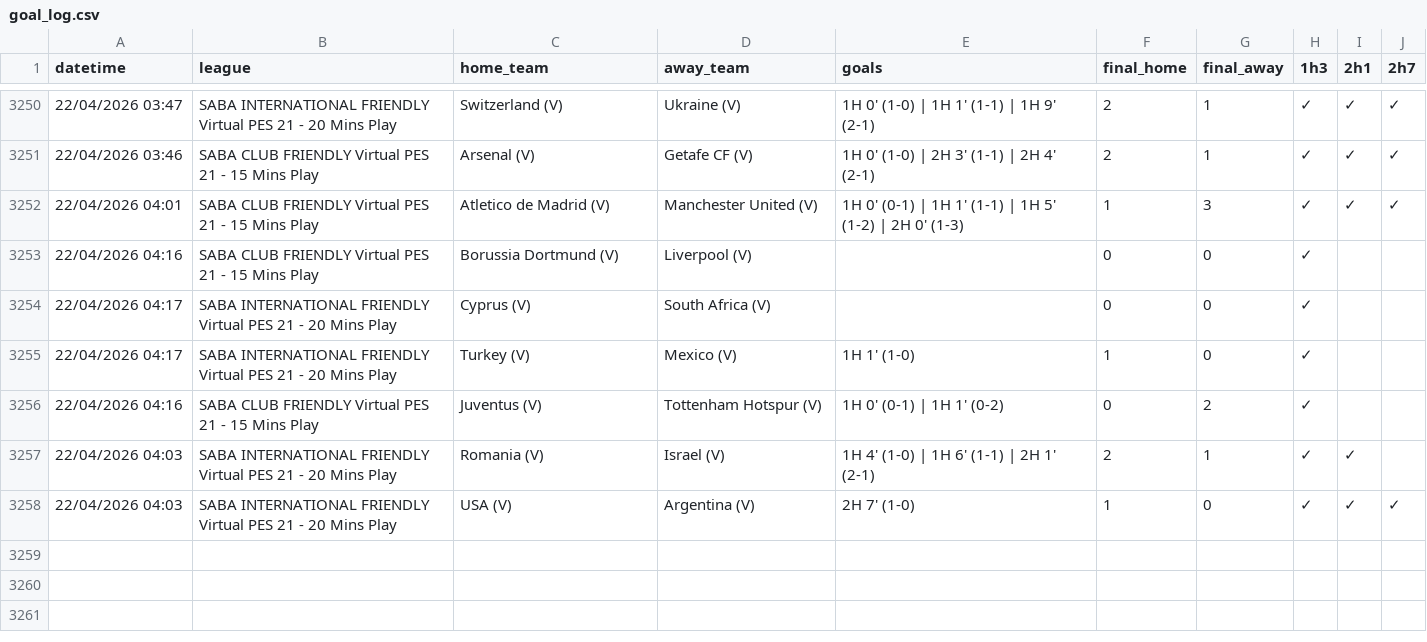
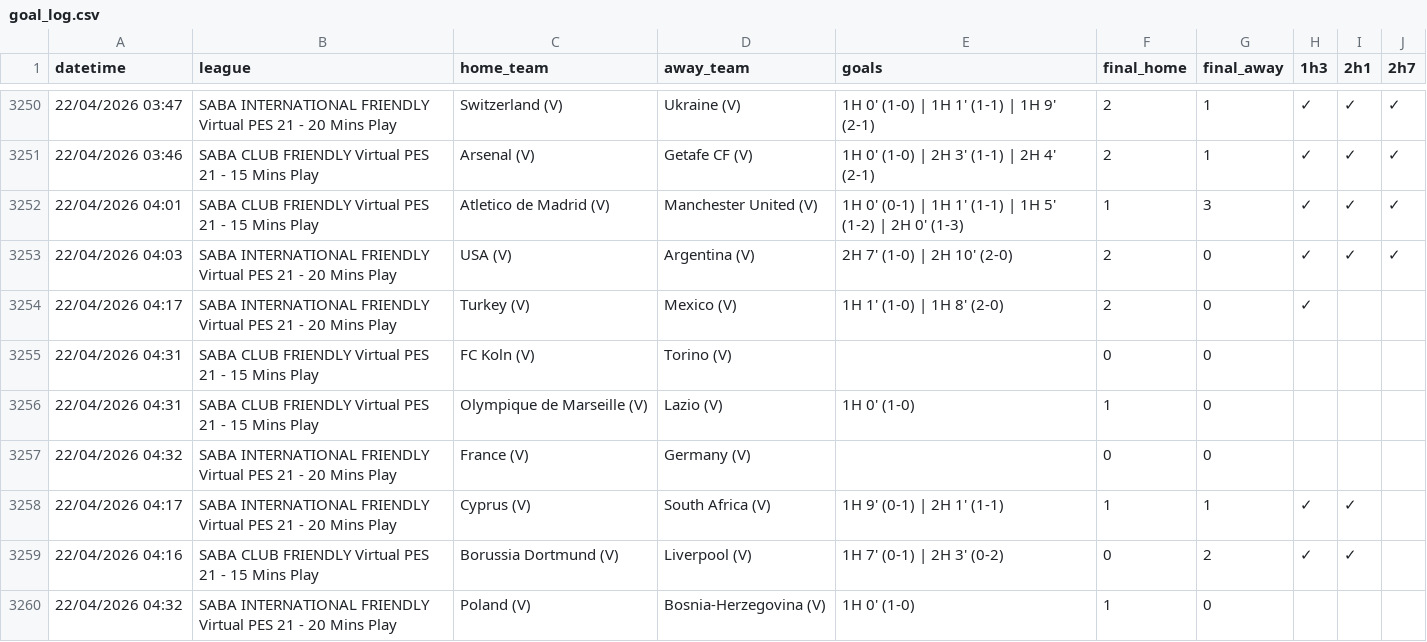
Before and after one commit to aditiawjy/lebihsabar, a CSV file: goal_log.csv, drawn as a sheet; only a part is shown, gaps mark what is left out.

```diff
--- a/goal_log.csv
+++ b/goal_log.csv
@@ -3252,7 +3252,9 @@ datetime,league,home_team,away_team,goals,final_home,final_away,1h3,2h1,2h7
 "22/04/2026 04:01","SABA CLUB FRIENDLY Virtual PES 21 - 15 Mins Play","Atletico de Madrid (V)","Manchester United (V)","1H 0' (0-1) | 1H 1' (1-1) | 1H 5' (1-2) | 2H 0' (1-3)",1,3,✓,✓,✓
-"22/04/2026 04:16","SABA CLUB FRIENDLY Virtual PES 21 - 15 Mins Play","Borussia Dortmund (V)","Liverpool (V)",,0,0,✓,,
-"22/04/2026 04:17","SABA INTERNATIONAL FRIENDLY Virtual PES 21 - 20 Mins Play","Cyprus (V)","South Africa (V)",,0,0,✓,,
-"22/04/2026 04:17","SABA INTERNATIONAL FRIENDLY Virtual PES 21 - 20 Mins Play","Turkey (V)","Mexico (V)","1H 1' (1-0)",1,0,✓,,
-"22/04/2026 04:16","SABA CLUB FRIENDLY Virtual PES 21 - 15 Mins Play","Juventus (V)","Tottenham Hotspur (V)","1H 0' (0-1) | 1H 1' (0-2)",0,2,✓,,
-"22/04/2026 04:03","SABA INTERNATIONAL FRIENDLY Virtual PES 21 - 20 Mins Play","Romania (V)","Israel (V)","1H 4' (1-0) | 1H 6' (1-1) | 2H 1' (2-1)",2,1,✓,✓,
-"22/04/2026 04:03","SABA INTERNATIONAL FRIENDLY Virtual PES 21 - 20 Mins Play","USA (V)","Argentina (V)","2H 7' (1-0)",1,0,✓,✓,✓
+"22/04/2026 04:03","SABA INTERNATIONAL FRIENDLY Virtual PES 21 - 20 Mins Play","USA (V)","Argentina (V)","2H 7' (1-0) | 2H 10' (2-0)",2,0,✓,✓,✓
+"22/04/2026 04:17","SABA INTERNATIONAL FRIENDLY Virtual PES 21 - 20 Mins Play","Turkey (V)","Mexico (V)","1H 1' (1-0) | 1H 8' (2-0)",2,0,✓,,
+"22/04/2026 04:31","SABA CLUB FRIENDLY Virtual PES 21 - 15 Mins Play","FC Koln (V)","Torino (V)",,0,0,,,
+"22/04/2026 04:31","SABA CLUB FRIENDLY Virtual PES 21 - 15 Mins Play","Olympique de Marseille (V)","Lazio (V)","1H 0' (1-0)",1,0,,,
+"22/04/2026 04:32","SABA INTERNATIONAL FRIENDLY Virtual PES 21 - 20 Mins Play","France (V)","Germany (V)",,0,0,,,
+"22/04/2026 04:17","SABA INTERNATIONAL FRIENDLY Virtual PES 21 - 20 Mins Play","Cyprus (V)","South Africa (V)","1H 9' (0-1) | 2H 1' (1-1)",1,1,✓,✓,
+"22/04/2026 04:16","SABA CLUB FRIENDLY Virtual PES 21 - 15 Mins Play","Borussia Dortmund (V)","Liverpool (V)","1H 7' (0-1) | 2H 3' (0-2)",0,2,✓,✓,
+"22/04/2026 04:32","SABA INTERNATIONAL FRIENDLY Virtual PES 21 - 20 Mins Play","Poland (V)","Bosnia-Herzegovina (V)","1H 0' (1-0)",1,0,,,
```
Also changed, not shown: 3 other files.
